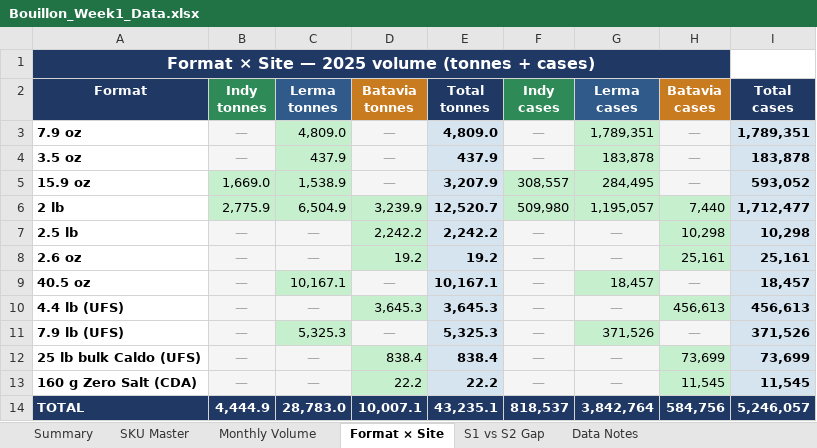
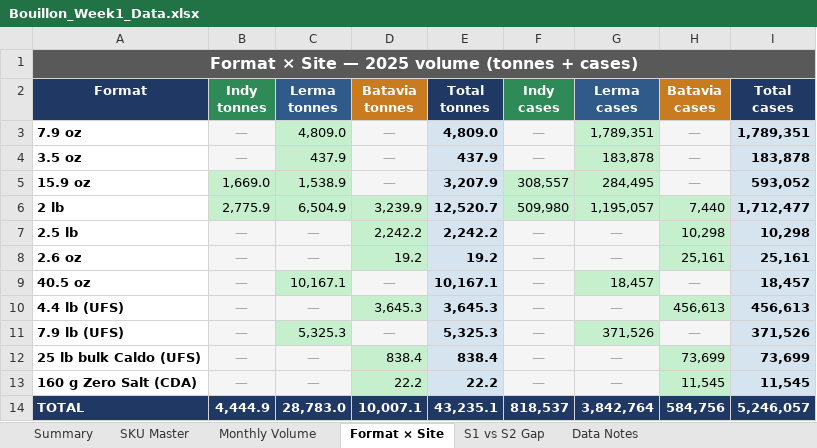
Before and after one commit to arvindbasant/project_bouillon, an Excel workbook: deliverable/Bouillon_Week1_Data.xlsx, sheet Format × Site, drawn as a sheet; values as stored, in another font and other column widths than the file's, no borders; the diff names each change by its address in the sheet, - before the commit and + after, or states it on an @@ line.

Commit message:
formatted week 1 data xlsx

```diff
--- a/deliverable/Bouillon_Week1_Data.xlsx (sheet Format × Site)
+++ b/deliverable/Bouillon_Week1_Data.xlsx (sheet Format × Site)
-A1 fill: #1F3864
+A1 fill: #595959
-A1:H1 merged
+A1:I1 merged
-B1:I1 fill: none
+B1:I1 fill: #595959
```
Also changed, not shown: sheet Summary, 1 other file.
